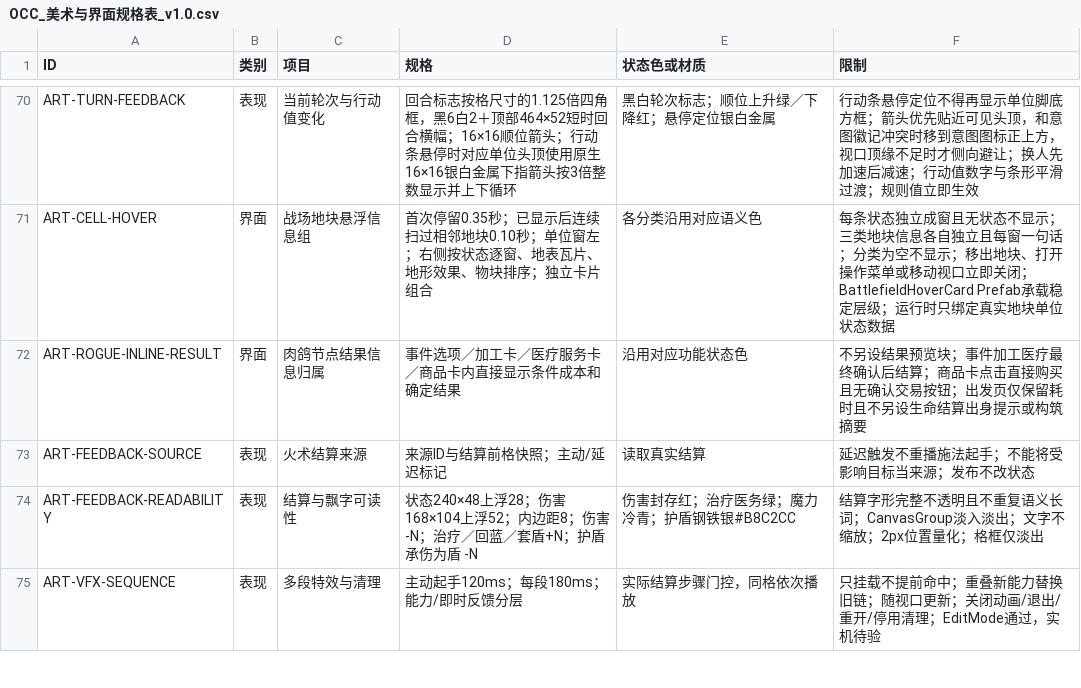
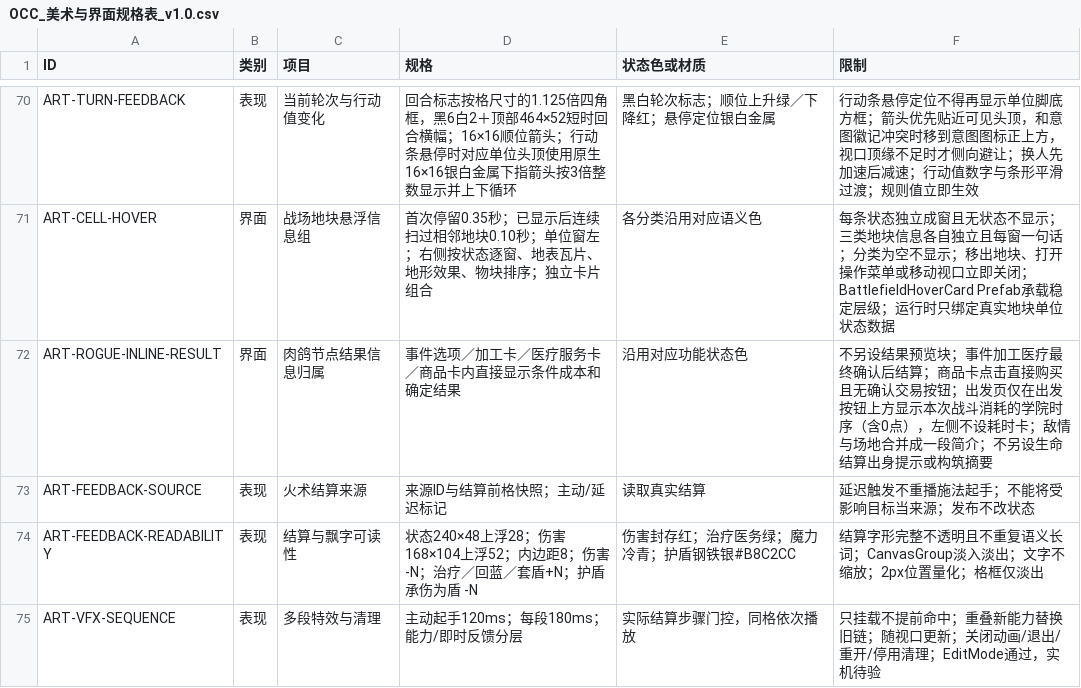
Before and after one commit to whitefool124/ooc, a CSV file: Worldbuilding/数据表/OCC_美术与界面规格表_v1.0.csv, drawn as a sheet; only a part is shown, gaps mark what is left out.

```diff
--- a/Worldbuilding/数据表/OCC_美术与界面规格表_v1.0.csv
+++ b/Worldbuilding/数据表/OCC_美术与界面规格表_v1.0.csv
@@ -71,3 +71,3 @@ ART-TURN-FEEDBACK,表现,当前轮次与行动值变化,回合标志按格尺寸
 ART-CELL-HOVER,界面,战场地块悬浮信息组,首次停留0.35秒；已显示后连续扫过相邻地块0.10秒；单位窗左；右侧按状态逐窗、地表瓦片、地形效果、物块排序；独立卡片组合,各分类沿用对应语义色,每条状态独立成窗且无状态不显示；三类地块信息各自独立且每窗一句话；分类为空不显示；移出地块、打开操作菜单或移动视口立即关闭；BattlefieldHoverCard Prefab承载稳定层级；运行时只绑定真实地块单位状态数据
-ART-ROGUE-INLINE-RESULT,界面,肉鸽节点结果信息归属,事件选项／加工卡／医疗服务卡／商品卡内直接显示条件成本和确定结果,沿用对应功能状态色,不另设结果预览块；事件加工医疗最终确认后结算；商品卡点击直接购买且无确认交易按钮；出发页仅保留耗时且不另设生命结算出身提示或构筑摘要
+ART-ROGUE-INLINE-RESULT,界面,肉鸽节点结果信息归属,事件选项／加工卡／医疗服务卡／商品卡内直接显示条件成本和确定结果,沿用对应功能状态色,不另设结果预览块；事件加工医疗最终确认后结算；商品卡点击直接购买且无确认交易按钮；出发页仅在出发按钮上方显示本次战斗消耗的学院时序（含0点），左侧不设耗时卡；敌情与场地合并成一段简介；不另设生命结算出身提示或构筑摘要
 ART-FEEDBACK-SOURCE,表现,火术结算来源,来源ID与结算前格快照；主动/延迟标记,读取真实结算,延迟触发不重播施法起手；不能将受影响目标当来源；发布不改状态
```
Also changed, not shown: 2 other files.
